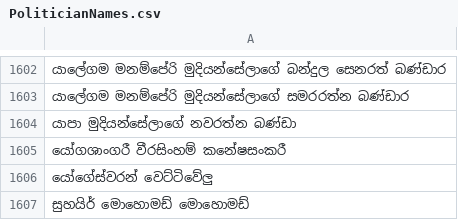
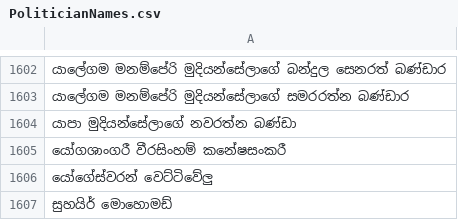
Before and after one commit to KasunUdayanga/NER-Sinhala, a CSV file: PoliticianNames.csv, drawn as a sheet; only a part is shown, gaps mark what is left out; the diff names each change by its address in the sheet, - before the commit and + after, or states it on an @@ line.

```diff
--- a/PoliticianNames.csv
+++ b/PoliticianNames.csv
-A1607: සුහයිර් මොහොමඩ් මොහොමඩ්
+A1607: සුහයිර් මොහොමඩ්
```
Also changed, not shown: 4 other files.
